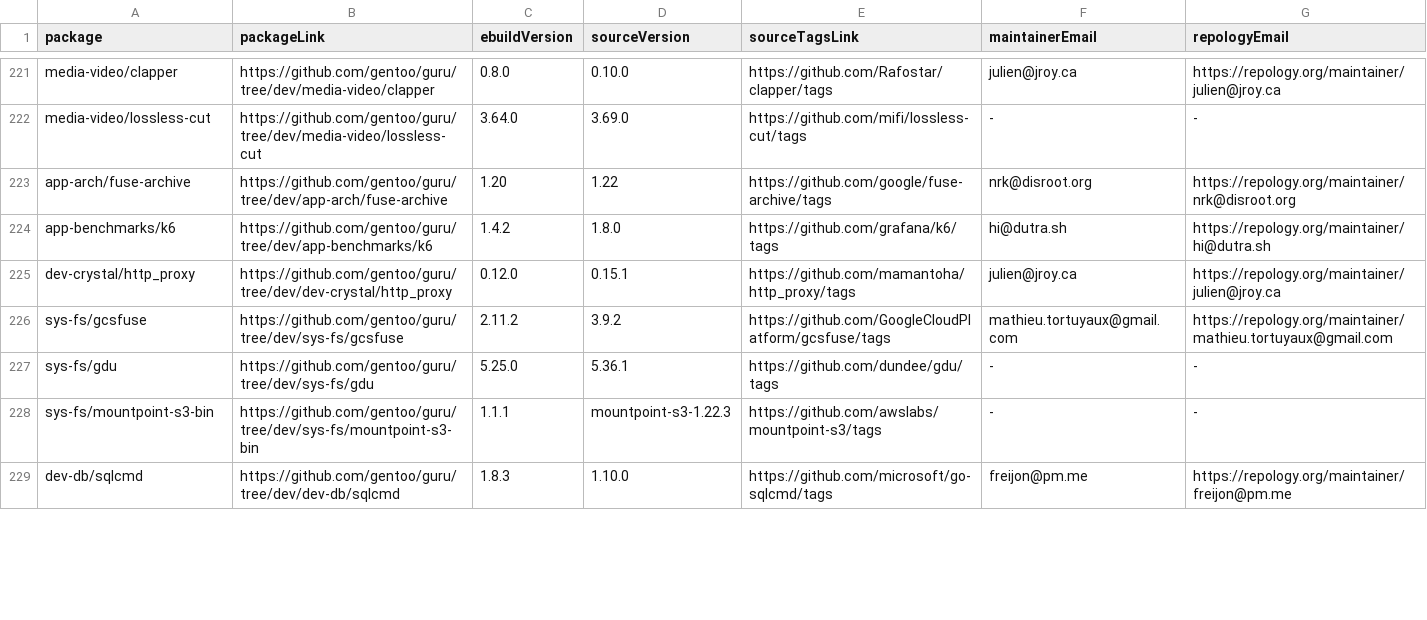
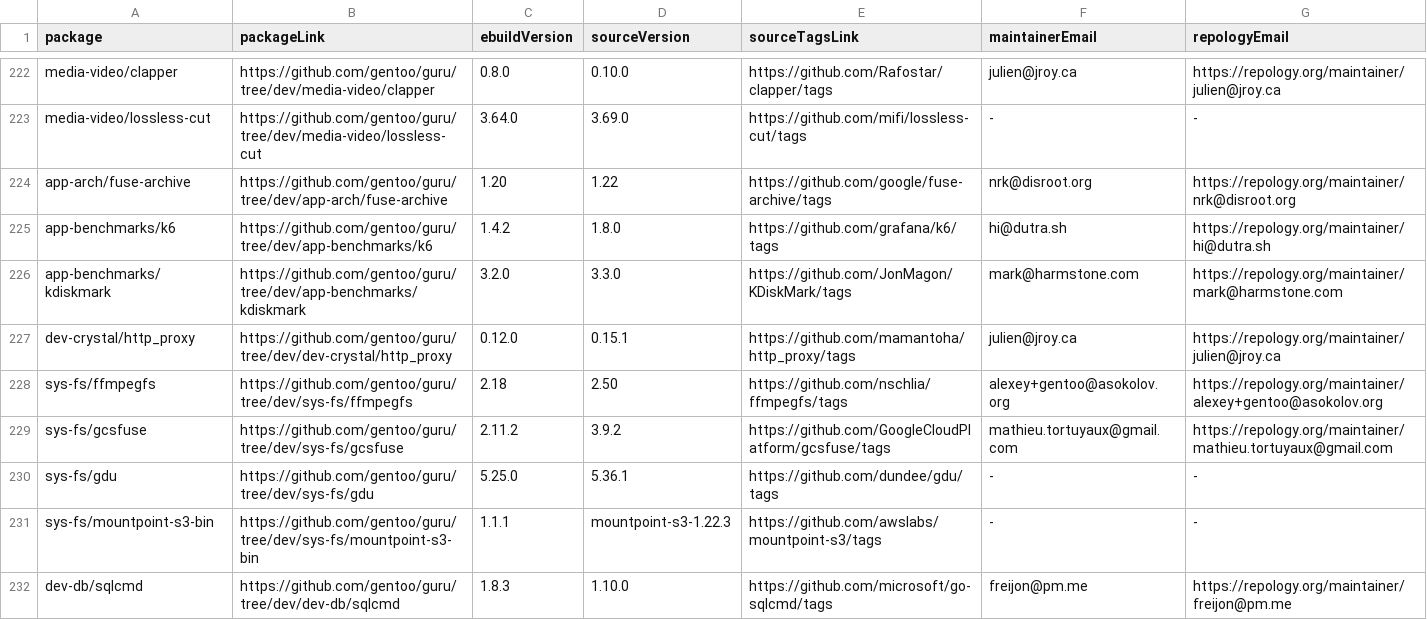
Before and after one commit to ingenarel/gentoo-hit-list, a CSV file: .github-raw-data.csv, drawn as a sheet; only a part is shown, gaps mark what is left out; the diff covers the shown part only.

```diff
--- a/.github-raw-data.csv
+++ b/.github-raw-data.csv
@@ -224,3 +225,5 @@ app-arch/fuse-archive,https://github.com/gentoo/guru/tree/dev/app-arch/fuse-arch
 app-benchmarks/k6,https://github.com/gentoo/guru/tree/dev/app-benchmarks/k6,1.4.2,1.8.0,https://github.com/grafana/k6/tags,hi@dutra.sh,https://repology.org/maintainer/hi@dutra.sh
+app-benchmarks/kdiskmark,https://github.com/gentoo/guru/tree/dev/app-benchmarks/kdiskmark,3.2.0,3.3.0,https://github.com/JonMagon/KDiskMark/tags,mark@harmstone.com,https://repology.org/maintainer/mark@harmstone.com
 dev-crystal/http_proxy,https://github.com/gentoo/guru/tree/dev/dev-crystal/http_proxy,0.12.0,0.15.1,https://github.com/mamantoha/http_proxy/tags,julien@jroy.ca,https://repology.org/maintainer/julien@jroy.ca
+sys-fs/ffmpegfs,https://github.com/gentoo/guru/tree/dev/sys-fs/ffmpegfs,2.18,2.50,https://github.com/nschlia/ffmpegfs/tags,alexey+gentoo@asokolov.org,https://repology.org/maintainer/alexey+gentoo@asokolov.org
 sys-fs/gcsfuse,https://github.com/gentoo/guru/tree/dev/sys-fs/gcsfuse,2.11.2,3.9.2,https://github.com/GoogleCloudPlatform/gcsfuse/tags,mathieu.tortuyaux@gmail.com,https://repology.org/maintainer/mathieu.tortuyaux@gmail.com
```
Also changed, not shown: 8 added rows, 6 removed rows and 44 edited cells elsewhere in this file, .gitlab-raw-data.csv, 1 other file.
